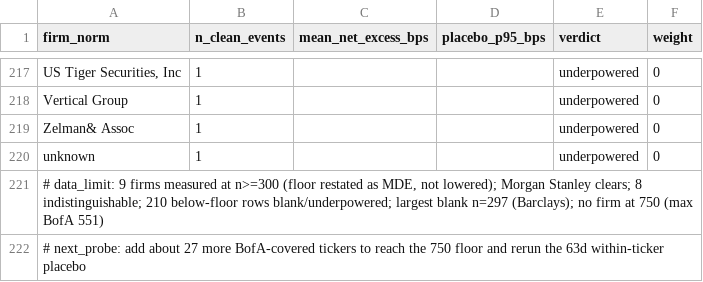
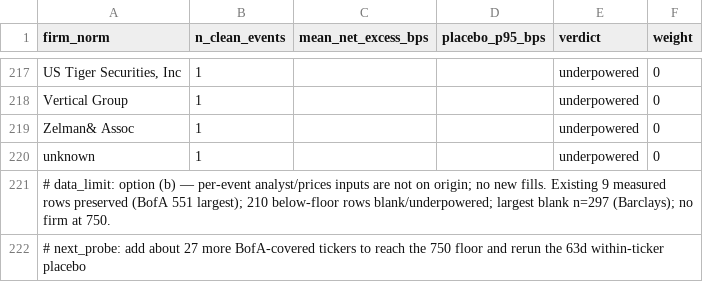
Before and after one commit to eltonaguiar/antigravity_review_Nov192026, a CSV file: 42_HARVEST_UPGRADE_2026-11-24/tracker/firm_skill_weights.csv, drawn as a sheet; only a part is shown, gaps mark what is left out.

Commit message:
data(track-a): option (b) data-limit note; no invented effects

```diff
--- a/42_HARVEST_UPGRADE_2026-11-24/tracker/firm_skill_weights.csv
+++ b/42_HARVEST_UPGRADE_2026-11-24/tracker/firm_skill_weights.csv
@@ -220,3 +220,3 @@ Zelman& Assoc,1,,,underpowered,0
 unknown,1,,,underpowered,0
-"# data_limit: 9 firms measured at n>=300 (floor restated as MDE, not lowered); Morgan Stanley clears; 8 indistinguishable; 210 below-floor rows blank/underpowered; largest blank n=297 (Barclays); no firm at 750 (max BofA 551)"
+"# data_limit: option (b) — per-event analyst/prices inputs are not on origin; no new fills. Existing 9 measured rows preserved (BofA 551 largest); 210 below-floor rows blank/underpowered; largest blank n=297 (Barclays); no firm at 750."
 # next_probe: add about 27 more BofA-covered tickers to reach the 750 floor and rerun the 63d within-ticker placebo
```
